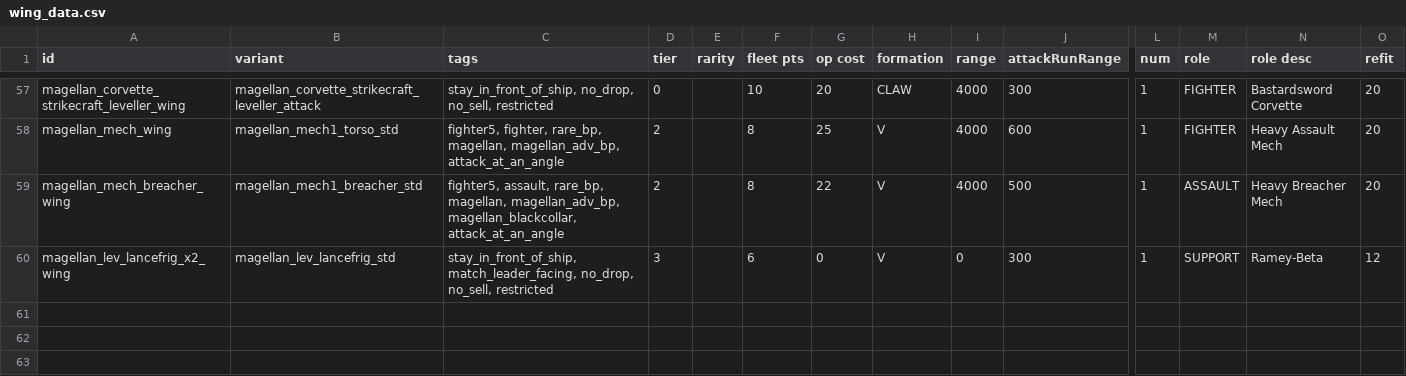
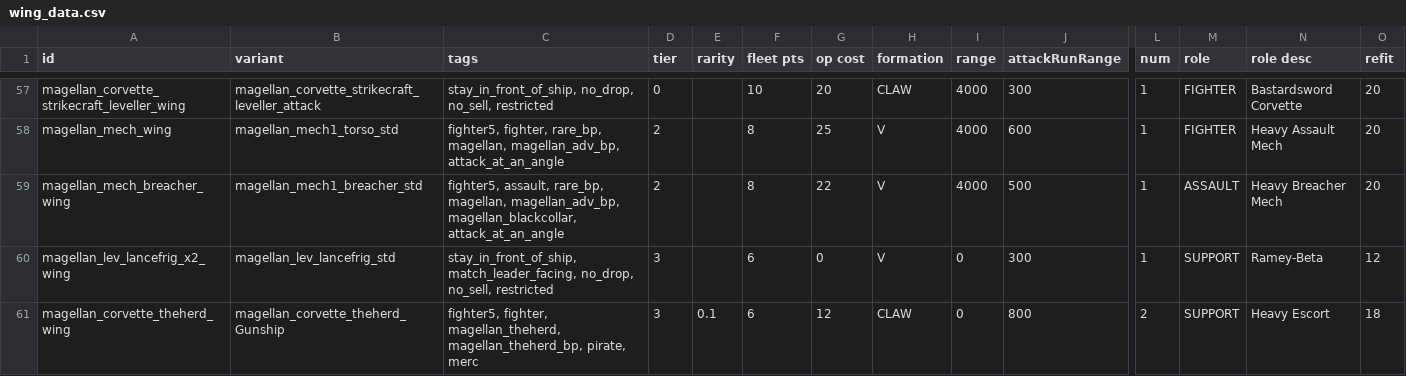
Before and after one commit to starsector-mods/magellan-protectorate-unified, a CSV file: data/hulls/wing_data.csv, drawn as a sheet; only a part is shown, gaps mark what is left out; rows hold the shown columns only; the diff names each change by its address in the sheet, - before the commit and + after, or states it on an @@ line.

Commit message:
Feature: Implement Bastardsword [Herd] heavy fighter wing using orphaned asset

```diff
--- a/data/hulls/wing_data.csv
+++ b/data/hulls/wing_data.csv
+row 61: magellan_corvette_theherd_wing | magellan_corvette_theherd_Gunship | fighter5, fighter, magellan_theherd, magellan_theherd_bp, pirate, merc | 3 | 0.1 | 6 | 12 | CLAW | 0 | 800 | 2 | SUPPORT | Heavy Escort | 18
```
Also changed, not shown: 3 other files.
